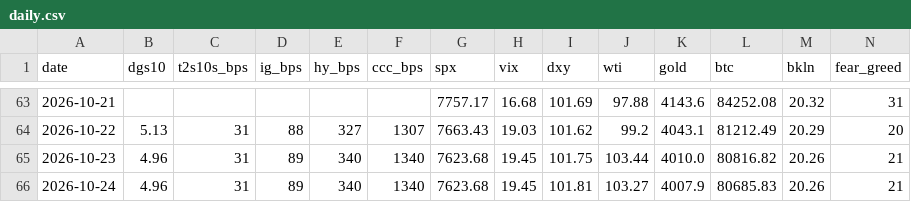
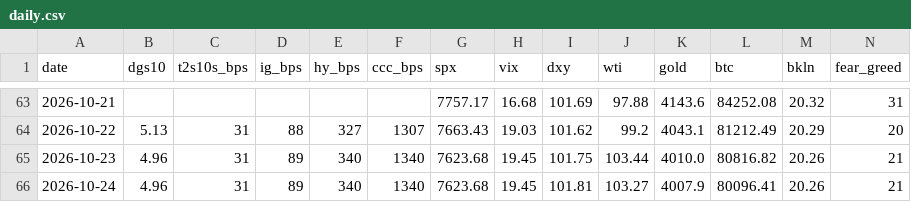
Before and after one commit to liamshields4/terminal, a CSV file: history/daily.csv, drawn as a sheet; only a part is shown, gaps mark what is left out.

```diff
--- a/history/daily.csv
+++ b/history/daily.csv
@@ -65,2 +65,2 @@ date,dgs10,t2s10s_bps,ig_bps,hy_bps,ccc_bps,spx,vix,dxy,wti,gold,btc,bkln,fear_g
 2026-10-23,4.96,31,89,340,1340,7623.68,19.45,101.75,103.44,4010.0,80816.82,20.26,21
-2026-10-24,4.96,31,89,340,1340,7623.68,19.45,101.81,103.27,4007.9,80685.83,20.26,21
+2026-10-24,4.96,31,89,340,1340,7623.68,19.45,101.81,103.27,4007.9,80096.41,20.26,21
```
Also changed, not shown: 1 other file.
